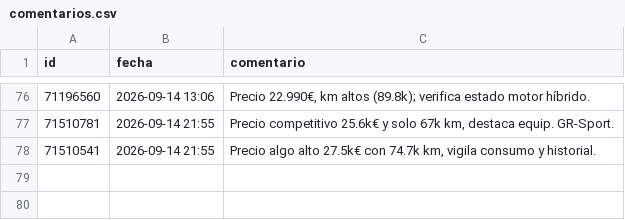
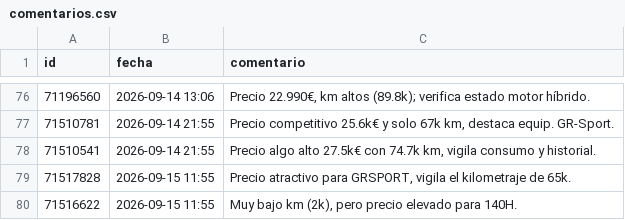
Before and after one commit to Over84sp/coches-corolla, a CSV file: .data/comentarios.csv, drawn as a sheet; only a part is shown, gaps mark what is left out; the diff names each change by its address in the sheet, - before the commit and + after, or states it on an @@ line.

```diff
--- a/.data/comentarios.csv
+++ b/.data/comentarios.csv
+row 79: 71517828 | 2026-09-15 11:55 | Precio atractivo para GRSPORT, vigila el kilometraje de 65k.
+row 80: 71516622 | 2026-09-15 11:55 | Muy bajo km (2k), pero precio elevado para 140H.
```
Also changed, not shown: .data/anuncios.csv, .data/historico_modelos.csv, 8 other files.
